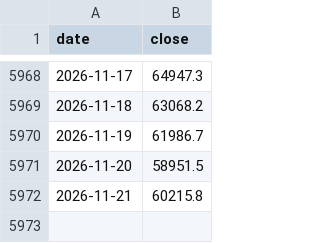
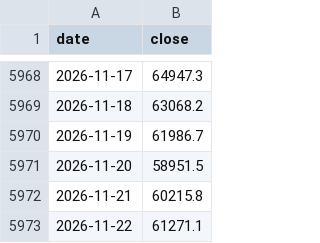
Before and after one commit to mjouard/crypto-fibo, a CSV file: data/btc.csv, drawn as a sheet; only a part is shown, gaps mark what is left out.

```diff
--- a/data/btc.csv
+++ b/data/btc.csv
@@ -5972 +5972,2 @@ date,close
 2026-11-21,60215.8
+2026-11-22,61271.1
```
Also changed, not shown: data/aave.csv, data/bnb.csv, 6 other files.
